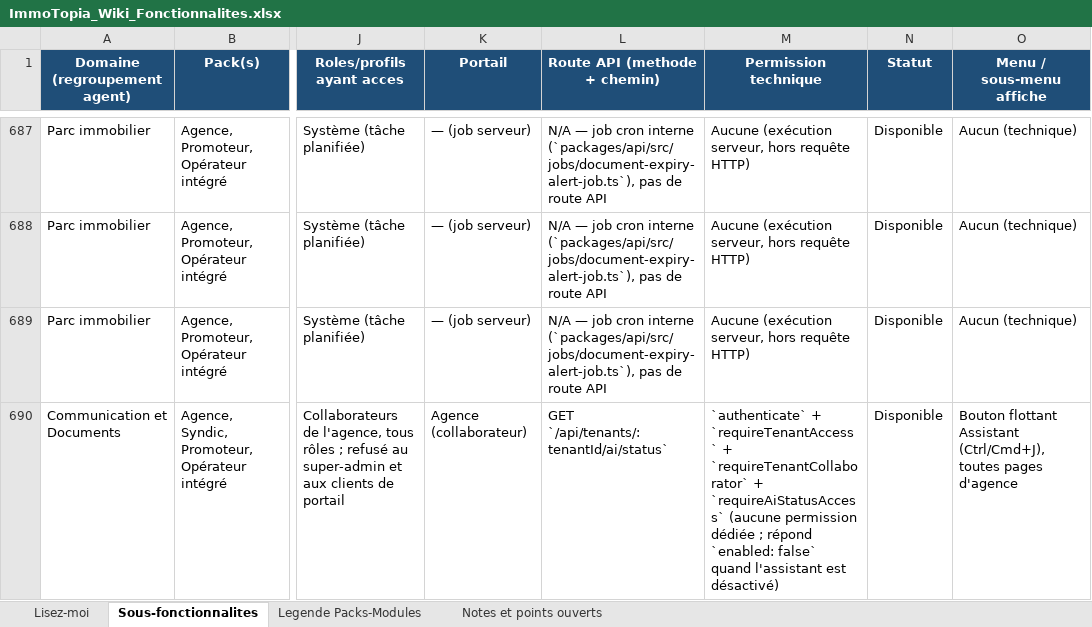
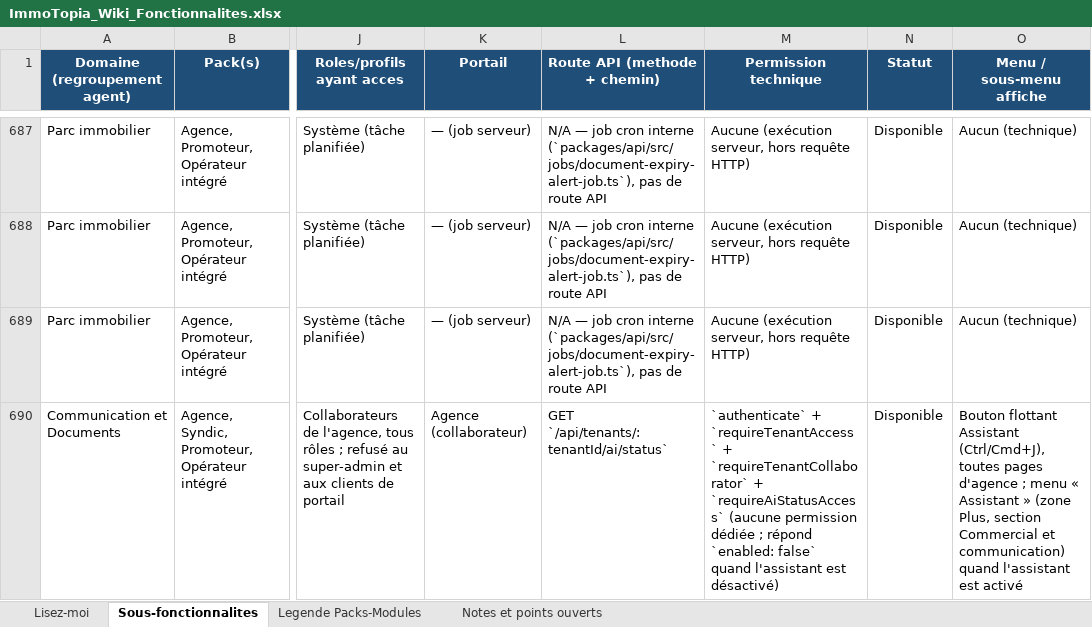
Before and after one commit to bkourouma/immotopia, an Excel workbook: docs/fonctionnalites/ImmoTopia_Wiki_Fonctionnalites.xlsx, sheet Sous-fonctionnalites, drawn as a sheet; only a part is shown, gaps mark what is left out; values as stored, in another font and other column widths than the file's, no borders; table styles not drawn; the diff covers the shown part only; the diff names each change by its address in the sheet, - before the commit and + after, or states it on an @@ line.

```diff
--- a/docs/fonctionnalites/ImmoTopia_Wiki_Fonctionnalites.xlsx (sheet Sous-fonctionnalites)
+++ b/docs/fonctionnalites/ImmoTopia_Wiki_Fonctionnalites.xlsx (sheet Sous-fonctionnalites)
-O690 (Menu / sous-menu affiche): …pages d'agence
+O690 (Menu / sous-menu affiche): …pages d'agence ; menu « Assistant » (zone Plus, section Commercial et communication) quand l'assistant est activé
```
Also changed, not shown: 2 added rows and 2 edited cells elsewhere in this sheet, 21 other files.
